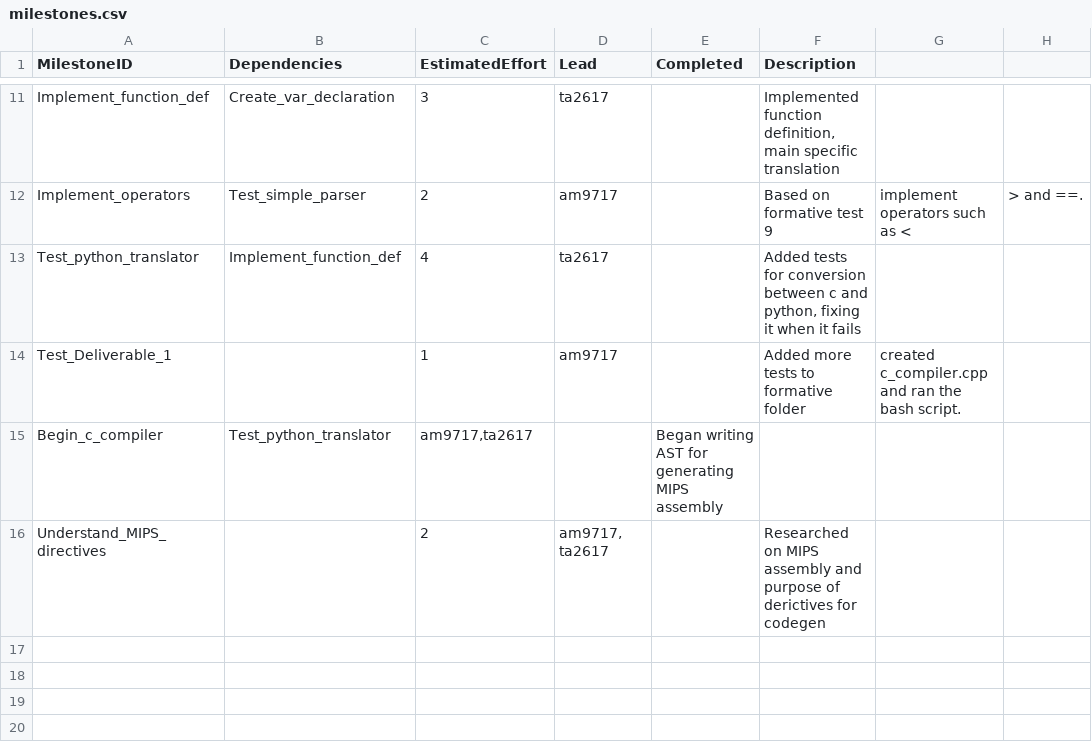
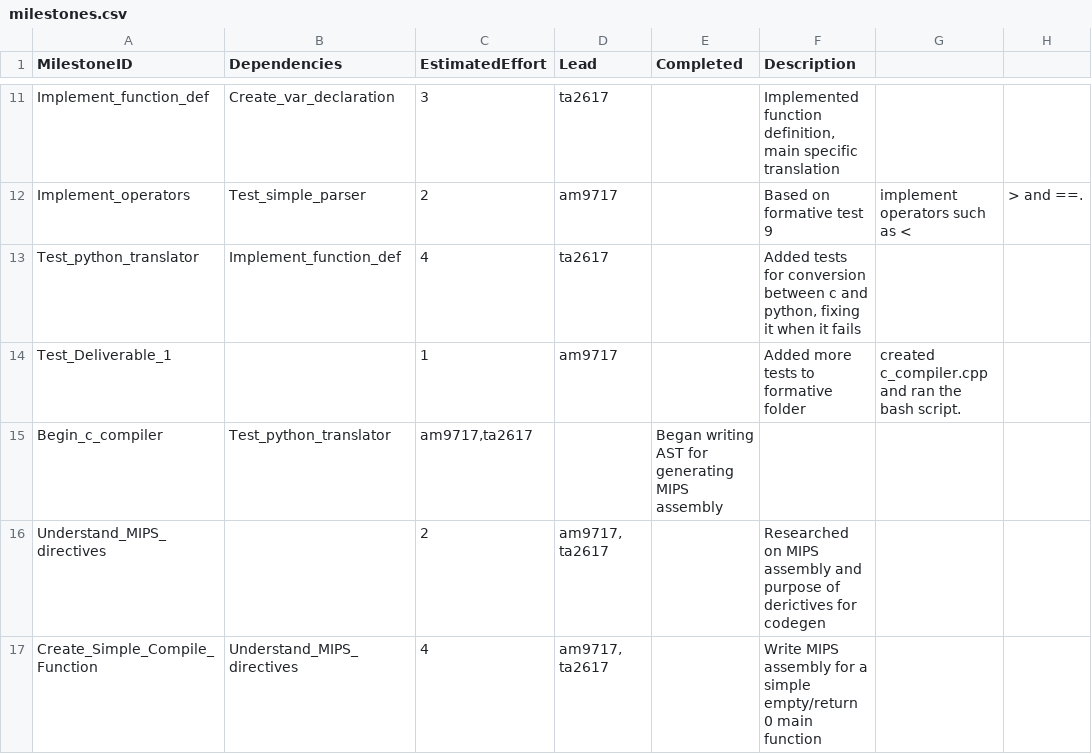
Before and after one commit to tharuraht/C-Compiler-, a CSV file: management/milestones.csv, drawn as a sheet; only a part is shown, gaps mark what is left out.

Commit message:
Management update

```diff
--- a/management/milestones.csv
+++ b/management/milestones.csv
@@ -16 +16,2 @@ Begin_c_compiler,Test_python_translator,"am9717,ta2617",,"Began writing AST for
 Understand_MIPS_directives, , 2, "am9717, ta2617", , "Researched on MIPS assembly and purpose of derictives for codegen"
+Create_Simple_Compile_Function, Understand_MIPS_directives, 4, "am9717, ta2617", , "Write MIPS assembly for a simple empty/return 0 main function"
```
Also changed, not shown: management/effort-log.csv.
